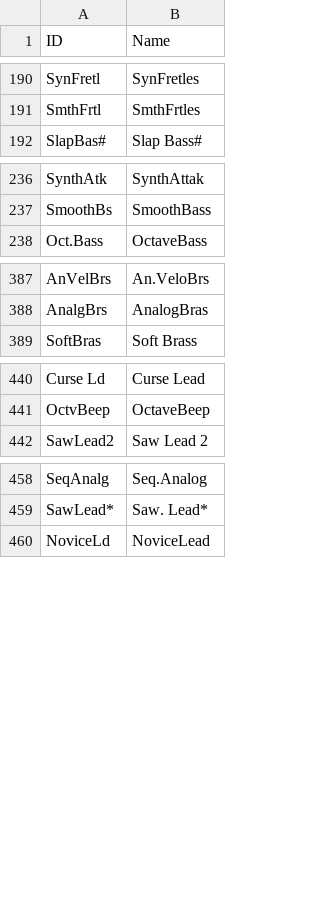
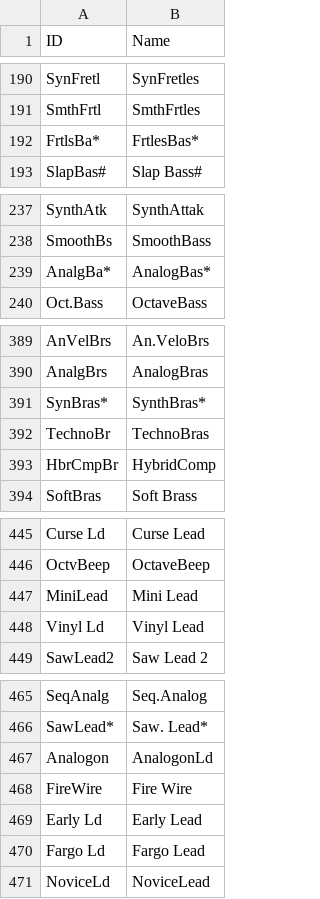
Before and after one commit to ltgcgo/octavia, a TSV file: data/map/xg.10.tsv, drawn as a sheet; only a part is shown, gaps mark what is left out; the diff covers the shown part only.

```diff
--- a/data/map/xg.10.tsv
+++ b/data/map/xg.10.tsv
@@ -191,2 +191,3 @@ SynFretl	SynFretles
 SmthFrtl	SmthFrtles
+FrtlsBa*	FrtlesBas*
 SlapBas#	Slap Bass#
@@ -237,2 +238,3 @@ SynthAtk	SynthAttak
 SmoothBs	SmoothBass
+AnalgBa*	AnalogBas*
 Oct.Bass	OctaveBass
@@ -388,2 +390,5 @@ AnVelBrs	An.VeloBrs
 AnalgBrs	AnalogBras
+SynBras*	SynthBras*
+TechnoBr	TechnoBras
+HbrCmpBr	HybridComp
 SoftBras	Soft Brass
@@ -441,2 +446,4 @@ Curse Ld	Curse Lead
 OctvBeep	OctaveBeep
+MiniLead	Mini Lead
+Vinyl Ld	Vinyl Lead
 SawLead2	Saw Lead 2
@@ -459,2 +466,6 @@ SeqAnalg	Seq.Analog
 SawLead*	Saw. Lead*
+Analogon	AnalogonLd
+FireWire	Fire Wire
+Early Ld	Early Lead
+Fargo Ld	Fargo Lead
 NoviceLd	NoviceLead
```
Also changed, not shown: 1 added row elsewhere in this file, data/bank/xg.tsv, data/map/xg.12.tsv, 5 other files.
